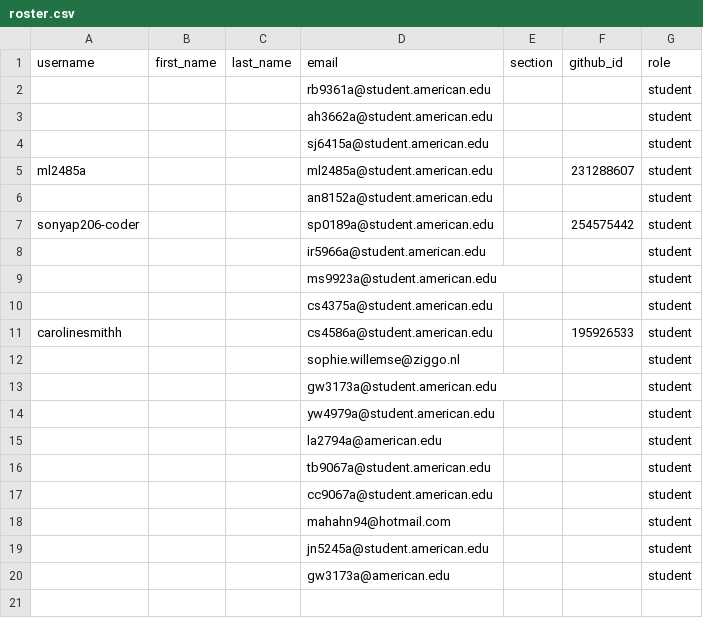
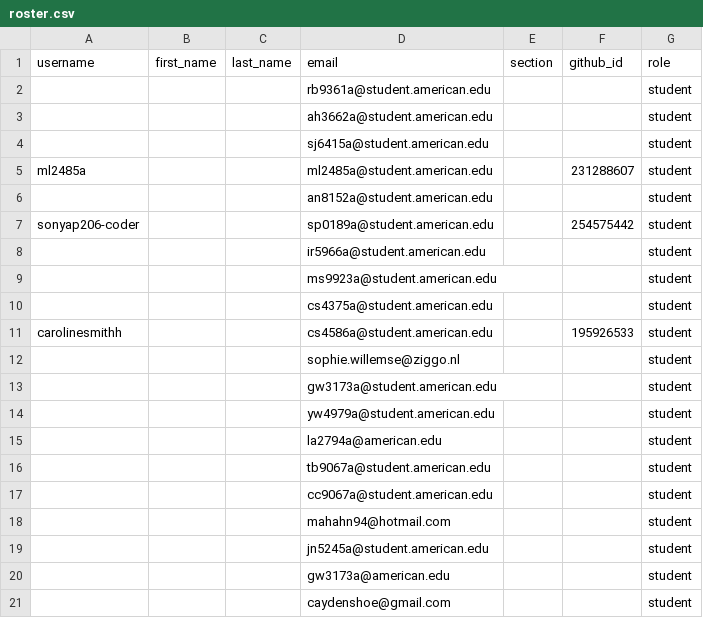
Before and after one commit to DATA-413-613-26F/classroom50, a CSV file: x13-03/roster.csv, drawn as a sheet.

Commit message:
[Classroom 50] roster: add invited email to x13-03 (gh teacher roster invite)

```diff
--- a/x13-03/roster.csv
+++ b/x13-03/roster.csv
@@ -20 +20,2 @@ carolinesmithh,,,cs4586a@student.american.edu,,195926533,student
 ,,,gw3173a@american.edu,,,student
+,,,caydenshoe@gmail.com,,,student
```
